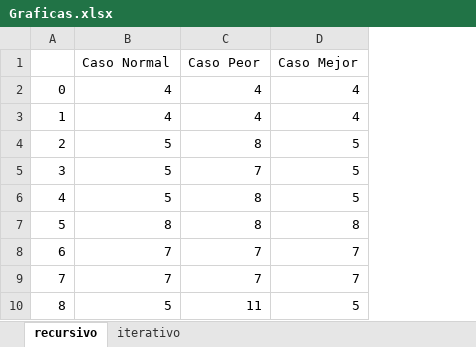
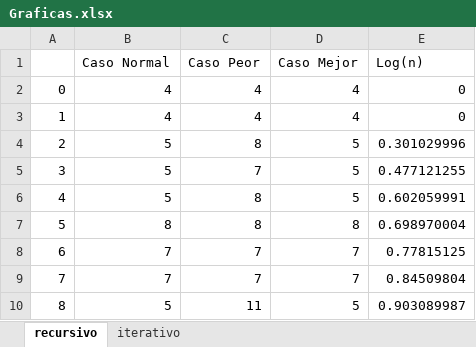
Before and after one commit to laxelott/analisis-algoritmos, an Excel workbook: Primer-Parcial/Practica-3/Ejercicio-2/Graficas.xlsx, sheet recursivo, drawn as a sheet; only a part is shown; values as stored, in another font and other column widths than the file's, no borders; charts and pictures not drawn; the diff names each change by its address in the sheet, - before the commit and + after, or states it on an @@ line.

```diff
--- a/Primer-Parcial/Practica-3/Ejercicio-2/Graficas.xlsx (sheet recursivo)
+++ b/Primer-Parcial/Practica-3/Ejercicio-2/Graficas.xlsx (sheet recursivo)
+column E (Log(n)), rows 2-10: 0 | 0 | 0.301029996 | 0.477121255 | 0.602059991 | 0.698970004 | 0.77815125 | 0.84509804 | 0.903089987
```
Also changed, not shown: sheet iterativo, charts or pictures, 32 other files.
